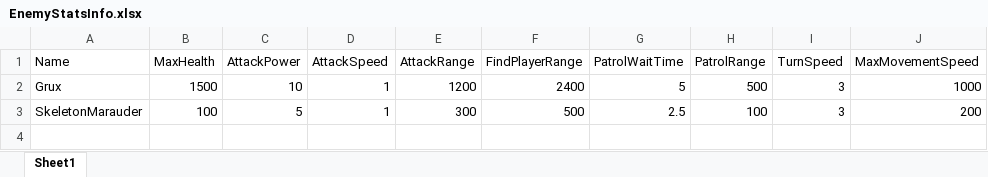
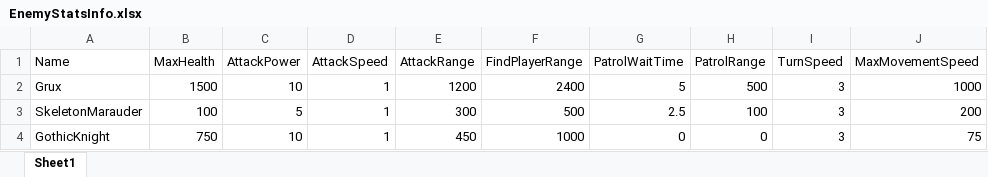
Before and after one commit to StevenKim1994/ProjectVD, an Excel workbook: Content/ProjectVD/DataTable/EnemyStatsInfo.xlsx, sheet Sheet1, drawn as a sheet; values as stored, in another font and other column widths than the file's, no borders; the diff names each change by its address in the sheet, - before the commit and + after, or states it on an @@ line.

```diff
--- a/Content/ProjectVD/DataTable/EnemyStatsInfo.xlsx (sheet Sheet1)
+++ b/Content/ProjectVD/DataTable/EnemyStatsInfo.xlsx (sheet Sheet1)
+row 4: GothicKnight | 750 | 10 | 1 | 450 | 1000 | 0 | 0 | 3 | 75
```
Also changed, not shown: 26 other files.
